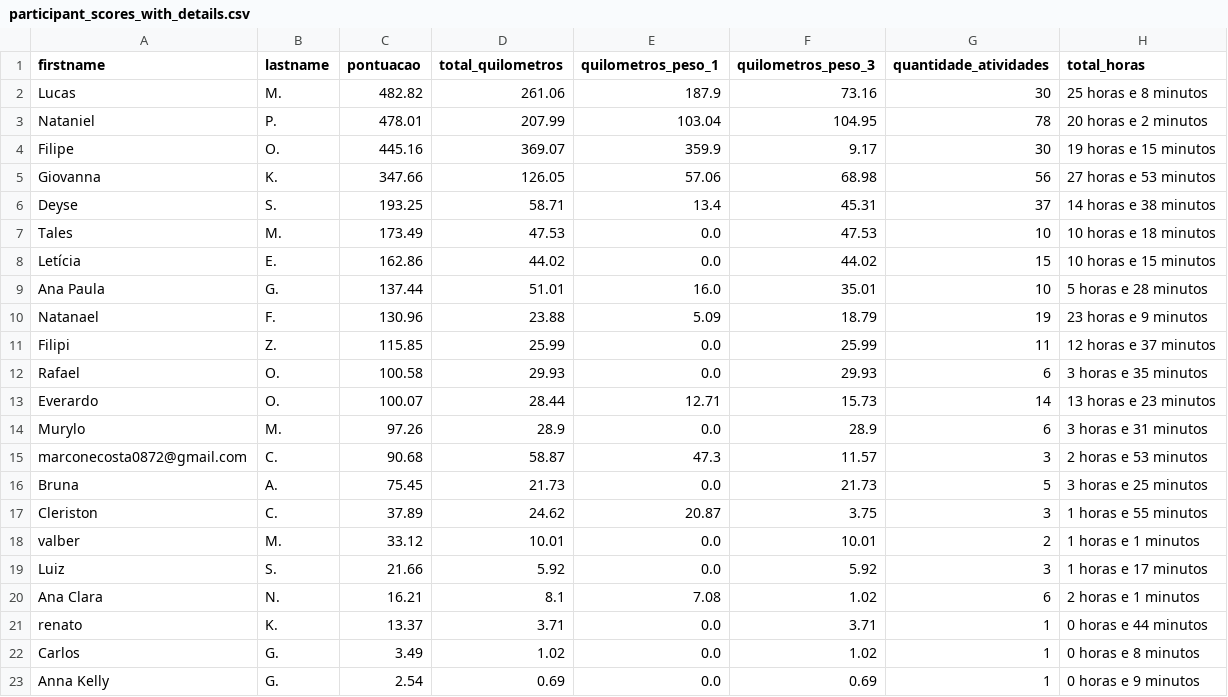
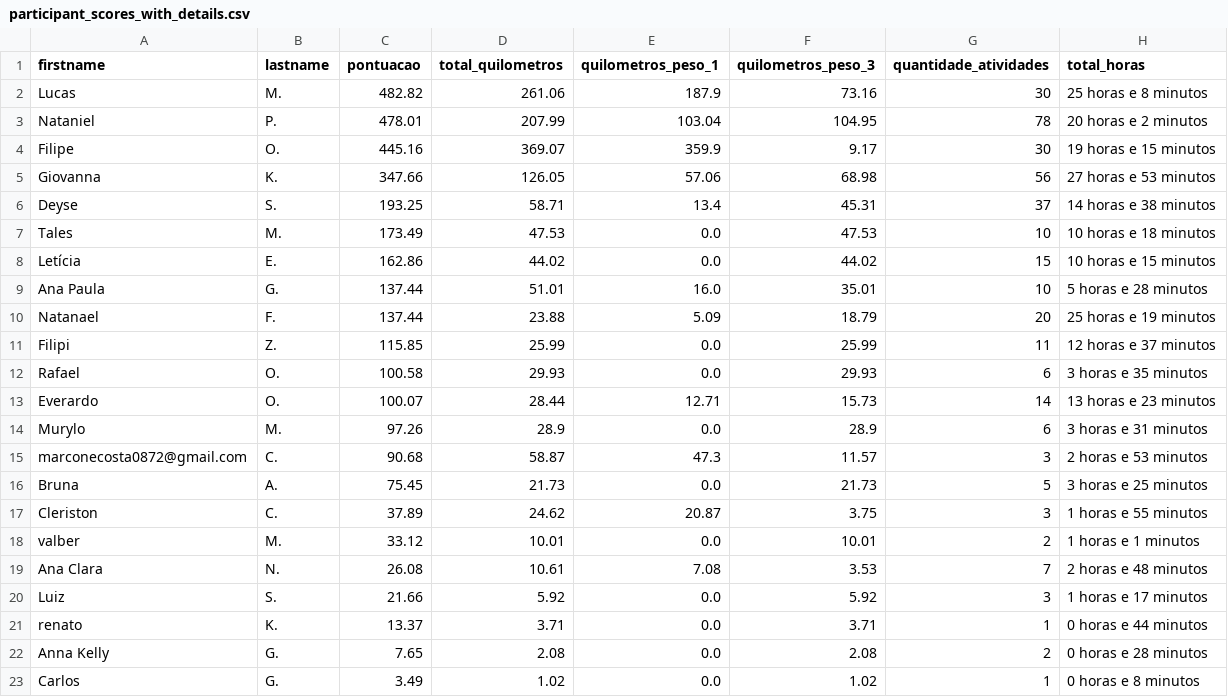
Before and after one commit to test7373/python-strava-champion, a CSV file: participant_scores_with_details.csv, drawn as a sheet.

```diff
--- a/participant_scores_with_details.csv
+++ b/participant_scores_with_details.csv
@@ -9,3 +9,3 @@ Letícia,E.,162.86,44.02,0.0,44.02,15,10 horas e 15 minutos
 Ana Paula,G.,137.44,51.01,16.0,35.01,10,5 horas e 28 minutos
-Natanael,F.,130.96,23.88,5.09,18.79,19,23 horas e 9 minutos
+Natanael,F.,137.44,23.88,5.09,18.79,20,25 horas e 19 minutos
 Filipi,Z.,115.85,25.99,0.0,25.99,11,12 horas e 37 minutos
@@ -18,6 +18,6 @@ Cleriston,C.,37.89,24.62,20.87,3.75,3,1 horas e 55 minutos
 valber,M.,33.12,10.01,0.0,10.01,2,1 horas e 1 minutos
+Ana Clara,N.,26.08,10.61,7.08,3.53,7,2 horas e 48 minutos
 Luiz,S.,21.66,5.92,0.0,5.92,3,1 horas e 17 minutos
-Ana Clara,N.,16.21,8.1,7.08,1.02,6,2 horas e 1 minutos
 renato,K.,13.37,3.71,0.0,3.71,1,0 horas e 44 minutos
+Anna Kelly,G.,7.65,2.08,0.0,2.08,2,0 horas e 28 minutos
 Carlos,G.,3.49,1.02,0.0,1.02,1,0 horas e 8 minutos
-Anna Kelly,G.,2.54,0.69,0.0,0.69,1,0 horas e 9 minutos
```
Also changed, not shown: unique_activities.csv, unique_activities_old.csv, 1 other file.
